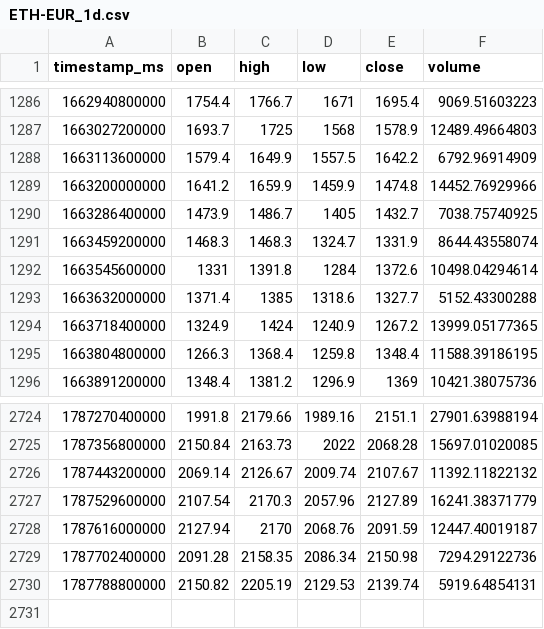
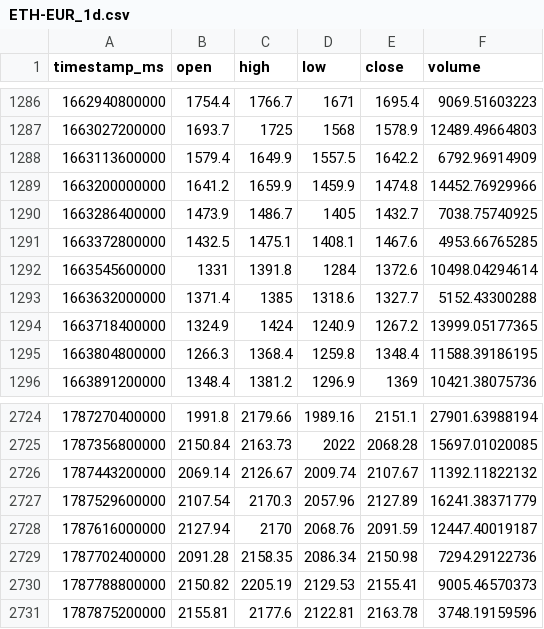
Before and after one commit to joejoe2024/trading-data, a CSV file: data/ETH-EUR_1d.csv, drawn as a sheet; only a part is shown, gaps mark what is left out.

```diff
--- a/data/ETH-EUR_1d.csv
+++ b/data/ETH-EUR_1d.csv
@@ -1290,3 +1290,3 @@ timestamp_ms,open,high,low,close,volume
 1663286400000,1473.9,1486.7,1405,1432.7,7038.75740925
-1663459200000,1468.3,1468.3,1324.7,1331.9,8644.43558074
+1663372800000,1432.5,1475.1,1408.1,1467.6,4953.66765285
 1663545600000,1331,1391.8,1284,1372.6,10498.04294614
@@ -2729,2 +2729,3 @@ timestamp_ms,open,high,low,close,volume
 1787702400000,2091.28,2158.35,2086.34,2150.98,7294.29122736
-1787788800000,2150.82,2205.19,2129.53,2139.74,5919.64854131
+1787788800000,2150.82,2205.19,2129.53,2155.41,9005.46570373
+1787875200000,2155.81,2177.6,2122.81,2163.78,3748.19159596
```
Also changed, not shown: data/BTC-EUR_1d.csv, data/BTC-EUR_4h.csv, 5 other files.
